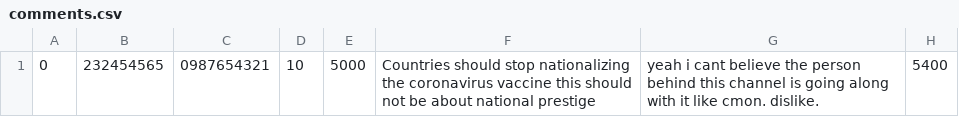
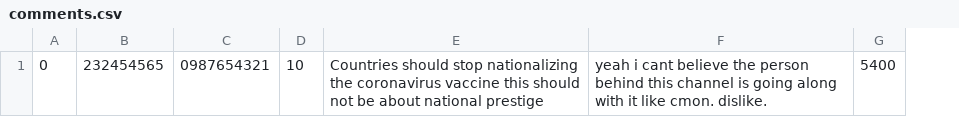
Before and after one commit to metalwings001/CS179G, a CSV file: comments.csv, drawn as a sheet; the diff names each change by its address in the sheet, - before the commit and + after, or states it on an @@ line.

Commit message:
Update comments.csv

```diff
--- a/comments.csv
+++ b/comments.csv
-column E, row 1: 5000
```
